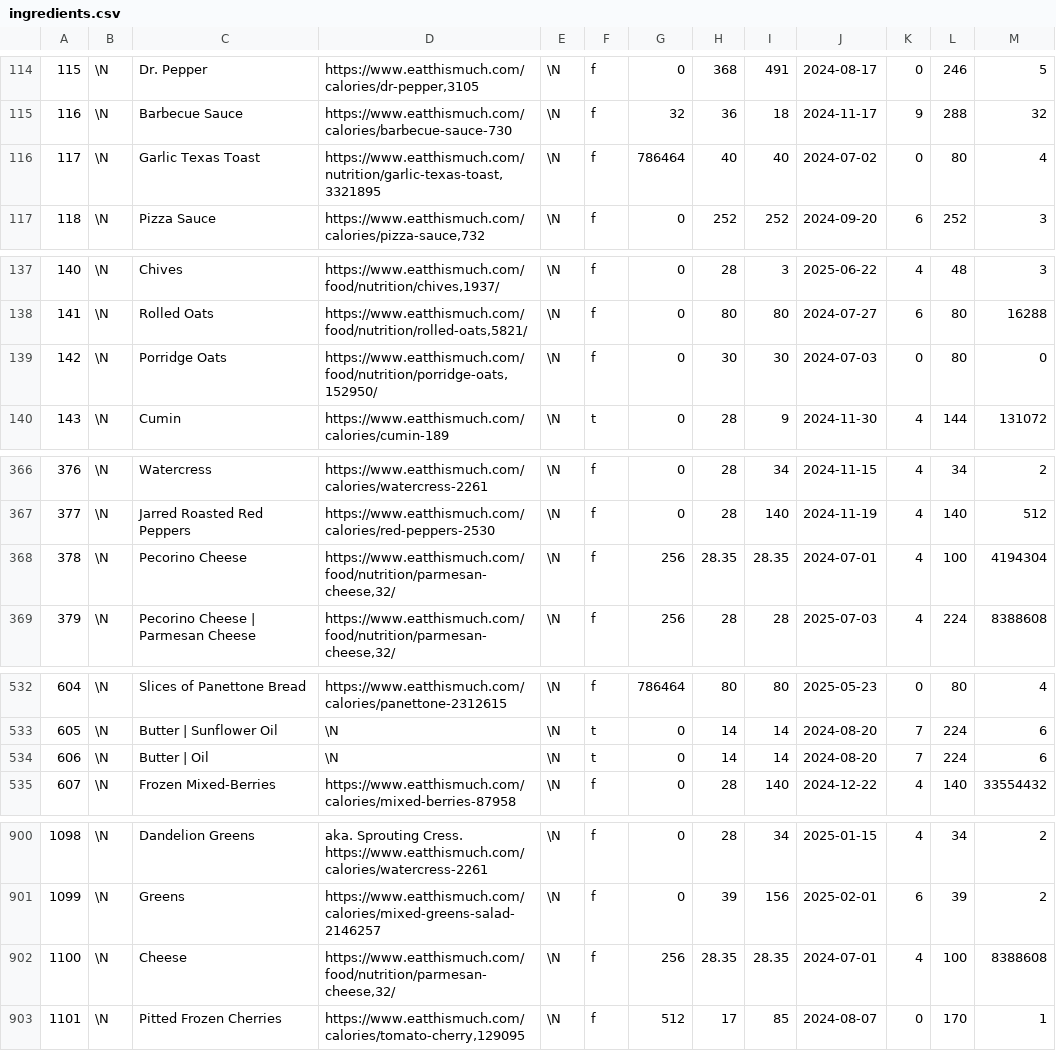
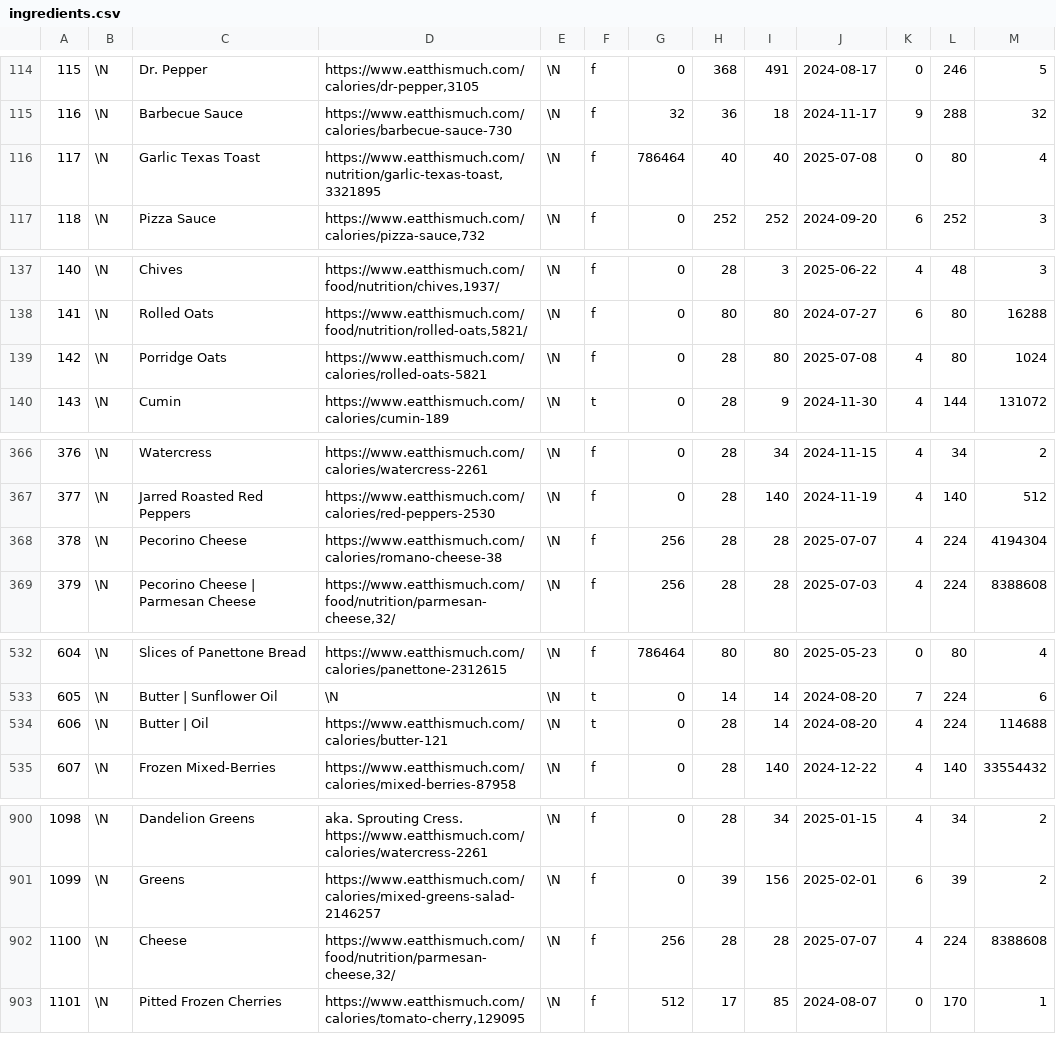
Before and after one commit to gscanlon21/a-feast-a-day, a CSV file: .backups/ingredients.csv, drawn as a sheet; only a part is shown, gaps mark what is left out.

Commit message:
improvement: recipe ingredient display

```diff
--- a/.backups/ingredients.csv
+++ b/.backups/ingredients.csv
@@ -115,3 +115,3 @@
 116	\N	Barbecue Sauce	https://www.eatthismuch.com/calories/barbecue-sauce-730	\N	f	32	36	18	2024-11-17	9	288	32
-117	\N	Garlic Texas Toast	https://www.eatthismuch.com/nutrition/garlic-texas-toast,3321895	\N	f	786464	40	40	2024-07-02	0	80	4
+117	\N	Garlic Texas Toast	https://www.eatthismuch.com/nutrition/garlic-texas-toast,3321895	\N	f	786464	40	40	2025-07-08	0	80	4
 118	\N	Pizza Sauce	https://www.eatthismuch.com/calories/pizza-sauce,732	\N	f	0	252	252	2024-09-20	6	252	3
@@ -138,3 +138,3 @@
 141	\N	Rolled Oats	https://www.eatthismuch.com/food/nutrition/rolled-oats,5821/	\N	f	0	80	80	2024-07-27	6	80	16288
-142	\N	Porridge Oats	https://www.eatthismuch.com/food/nutrition/porridge-oats,152950/	\N	f	0	30	30	2024-07-03	0	80	0
+142	\N	Porridge Oats	https://www.eatthismuch.com/calories/rolled-oats-5821	\N	f	0	28	80	2025-07-08	4	80	1024
 143	\N	Cumin	https://www.eatthismuch.com/calories/cumin-189	\N	t	0	28	9	2024-11-30	4	144	131072
@@ -367,3 +367,3 @@
 377	\N	Jarred Roasted Red Peppers	https://www.eatthismuch.com/calories/red-peppers-2530	\N	f	0	28	140	2024-11-19	4	140	512
-378	\N	Pecorino Cheese	https://www.eatthismuch.com/food/nutrition/parmesan-cheese,32/	\N	f	256	28.35	28.35	2024-07-01	4	100	4194304
+378	\N	Pecorino Cheese	https://www.eatthismuch.com/calories/romano-cheese-38	\N	f	256	28	28	2025-07-07	4	224	4194304
 379	\N	Pecorino Cheese | Parmesan Cheese	https://www.eatthismuch.com/food/nutrition/parmesan-cheese,32/	\N	f	256	28	28	2025-07-03	4	224	8388608
@@ -533,3 +533,3 @@
 605	\N	Butter | Sunflower Oil	\N	\N	t	0	14	14	2024-08-20	7	224	6
-606	\N	Butter | Oil	\N	\N	t	0	14	14	2024-08-20	7	224	6
+606	\N	Butter | Oil	https://www.eatthismuch.com/calories/butter-121	\N	t	0	28	14	2024-08-20	4	224	114688
 607	\N	Frozen Mixed-Berries	https://www.eatthismuch.com/calories/mixed-berries-87958	\N	f	0	28	140	2024-12-22	4	140	33554432
@@ -901,3 +901,3 @@
 1099	\N	Greens	https://www.eatthismuch.com/calories/mixed-greens-salad-2146257	\N	f	0	39	156	2025-02-01	6	39	2
-1100	\N	Cheese	https://www.eatthismuch.com/food/nutrition/parmesan-cheese,32/	\N	f	256	28.35	28.35	2024-07-01	4	100	8388608
+1100	\N	Cheese	https://www.eatthismuch.com/food/nutrition/parmesan-cheese,32/	\N	f	256	28	28	2025-07-07	4	224	8388608
 1101	\N	Pitted Frozen Cherries	https://www.eatthismuch.com/calories/tomato-cherry,129095	\N	f	512	17	85	2024-08-07	0	170	1
```
Also changed, not shown: .backups/recipes.csv, 48 other files.
